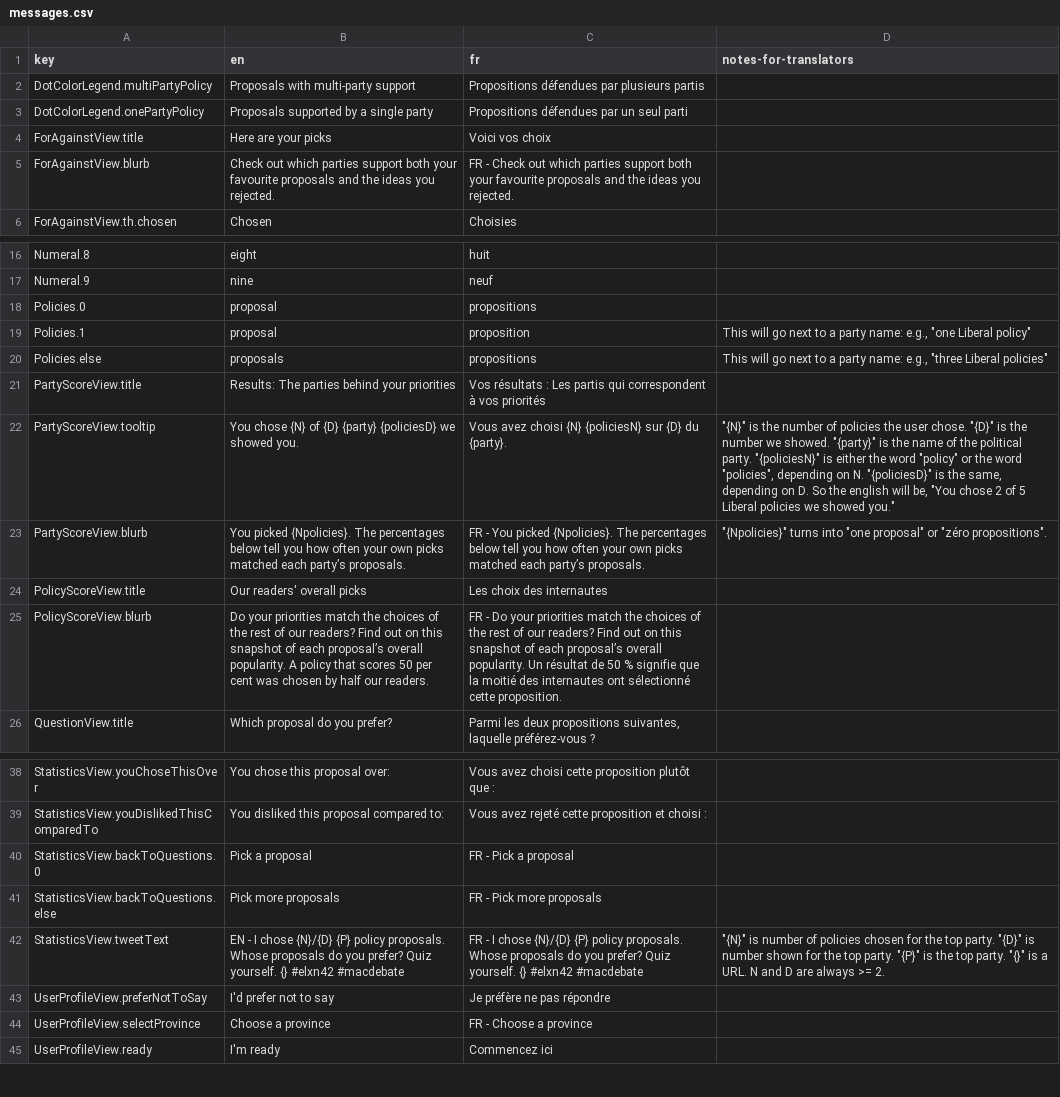
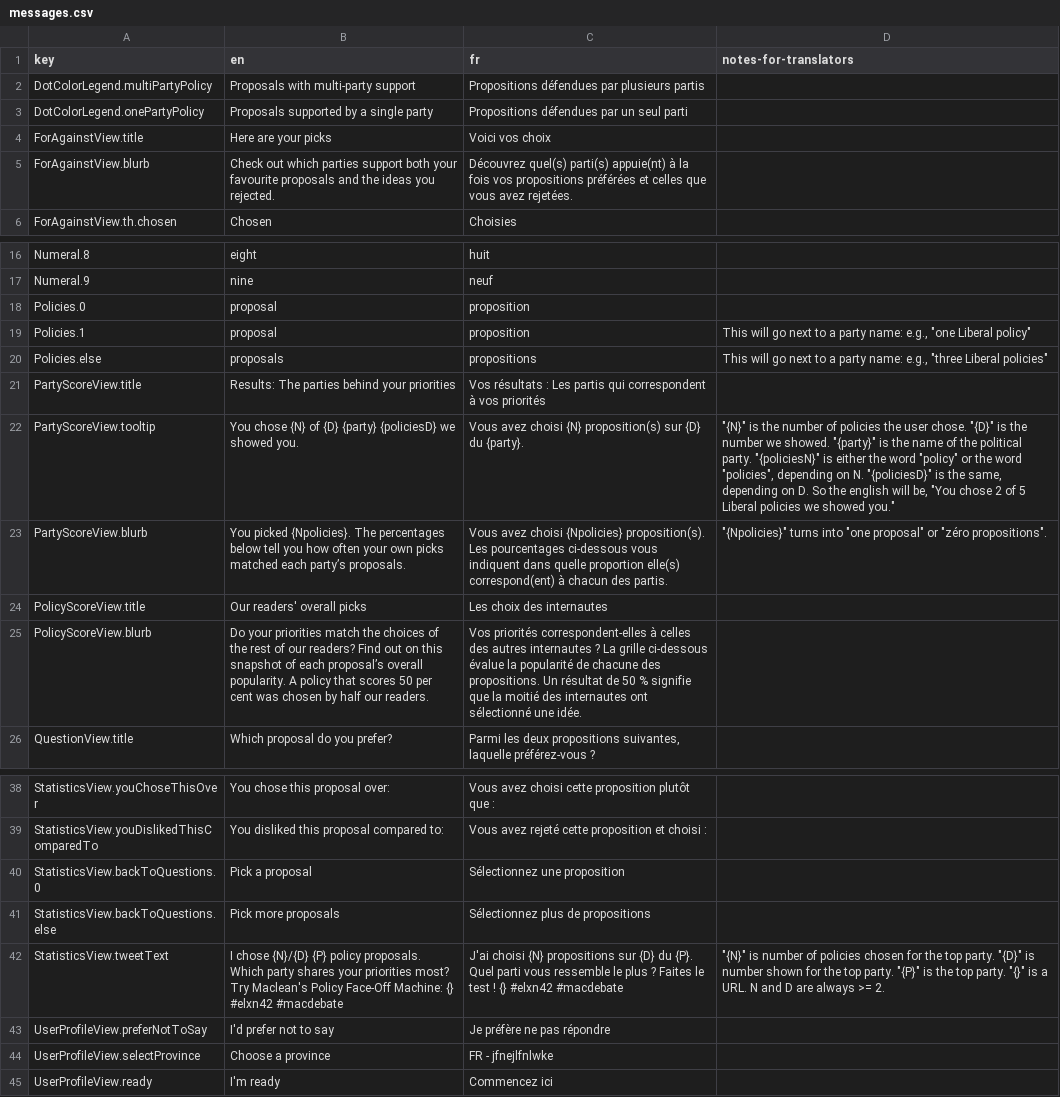
Before and after one commit to adamhooper/policy-vote, a CSV file: data/messages.csv, drawn as a sheet; only a part is shown, gaps mark what is left out.

Commit message:
Update messages

```diff
--- a/data/messages.csv
+++ b/data/messages.csv
@@ -4,3 +4,3 @@ DotColorLegend.onePartyPolicy,Proposals supported by a single party,Propositions
 ForAgainstView.title,Here are your picks,Voici vos choix,
-ForAgainstView.blurb,Check out which parties support both your favourite proposals and the ideas you rejected.,FR - Check out which parties support both your favourite proposals and the ideas you rejected.,
+ForAgainstView.blurb,Check out which parties support both your favourite proposals and the ideas you rejected.,Découvrez quel(s) parti(s) appuie(nt) à la fois vos propositions préférées et celles que vous avez rejetées.,
 ForAgainstView.th.chosen,Chosen,Choisies,
@@ -17,3 +17,3 @@ Numeral.8,eight,huit,
 Numeral.9,nine,neuf,
-Policies.0,proposal,propositions,
+Policies.0,proposal,proposition,
 Policies.1,proposal,proposition,"This will go next to a party name: e.g., ""one Liberal policy"""
@@ -21,6 +21,6 @@ Policies.else,proposals,propositions,"This will go next to a party name: e.g., "
 PartyScoreView.title,Results: The parties behind your priorities,Vos résultats : Les partis qui correspondent à vos priorités,
-PartyScoreView.tooltip,You chose {N} of {D} {party} {policiesD} we showed you.,Vous avez choisi {N} {policiesN} sur {D} du {party}.,"""{N}"" is the number of policies the user chose. ""{D}"" is the number we showed. ""{party}"" is the name of the political party. ""{policiesN}"" is either the word ""policy"" or the word ""policies"", depending on N. ""{policiesD}"" is the same, depending on D. So the english will be, ""You chose 2 of 5 Liberal policies we showed you."""
-PartyScoreView.blurb,You picked {Npolicies}. The percentages below tell you how often your own picks matched each party’s proposals.,FR - You picked {Npolicies}. The percentages below tell you how often your own picks matched each party’s proposals.,"""{Npolicies}"" turns into ""one proposal"" or ""zéro propositions""."
+PartyScoreView.tooltip,You chose {N} of {D} {party} {policiesD} we showed you.,Vous avez choisi {N} proposition(s) sur {D} du {party}.,"""{N}"" is the number of policies the user chose. ""{D}"" is the number we showed. ""{party}"" is the name of the political party. ""{policiesN}"" is either the word ""policy"" or the word ""policies"", depending on N. ""{policiesD}"" is the same, depending on D. So the english will be, ""You chose 2 of 5 Liberal policies we showed you."""
+PartyScoreView.blurb,You picked {Npolicies}. The percentages below tell you how often your own picks matched each party’s proposals.,Vous avez choisi {Npolicies} proposition(s). Les pourcentages ci-dessous vous indiquent dans quelle proportion elle(s) correspond(ent) à chacun des partis.,"""{Npolicies}"" turns into ""one proposal"" or ""zéro propositions""."
 PolicyScoreView.title,Our readers' overall picks,Les choix des internautes,
-PolicyScoreView.blurb,Do your priorities match the choices of the rest of our readers? Find out on this snapshot of each proposal’s overall popularity. A policy that scores 50 per cent was chosen by half our readers.,FR - Do your priorities match the choices of the rest of our readers? Find out on this snapshot of each proposal’s overall popularity. Un résultat de 50 % signifie que la moitié des internautes ont sélectionné cette proposition.,
+PolicyScoreView.blurb,Do your priorities match the choices of the rest of our readers? Find out on this snapshot of each proposal’s overall popularity. A policy that scores 50 per cent was chosen by half our readers.,Vos priorités correspondent-elles à celles des autres internautes ? La grille ci-dessous évalue la popularité de chacune des propositions. Un résultat de 50 % signifie que la moitié des internautes ont sélectionné une idée.,
 QuestionView.title,Which proposal do you prefer?,"Parmi les deux propositions suivantes, laquelle préférez-vous ?",
@@ -39,7 +39,7 @@ StatisticsView.youChoseThisOver,You chose this proposal over:,Vous avez choisi c
 StatisticsView.youDislikedThisComparedTo,You disliked this proposal compared to:,Vous avez rejeté cette proposition et choisi :,
-StatisticsView.backToQuestions.0,Pick a proposal,FR - Pick a proposal,
-StatisticsView.backToQuestions.else,Pick more proposals,FR - Pick more proposals,
-StatisticsView.tweetText,EN - I chose {N}/{D} {P} policy proposals. Whose proposals do you prefer? Quiz yourself. {} #elxn42 #macdebate,FR - I chose {N}/{D} {P} policy proposals. Whose proposals do you prefer? Quiz yourself. {} #elxn42 #macdebate,"""{N}"" is number of policies chosen for the top party. ""{D}"" is number shown for the top party. ""{P}"" is the top party. ""{}"" is a URL. N and D are always >= 2."
+StatisticsView.backToQuestions.0,Pick a proposal,Sélectionnez une proposition,
+StatisticsView.backToQuestions.else,Pick more proposals,Sélectionnez plus de propositions,
+StatisticsView.tweetText,I chose {N}/{D} {P} policy proposals. Which party shares your priorities most? Try Maclean's Policy Face-Off Machine: {} #elxn42 #macdebate,J'ai choisi {N} propositions sur {D} du {P}. Quel parti vous ressemble le plus ? Faites le test ! {} #elxn42 #macdebate,"""{N}"" is number of policies chosen for the top party. ""{D}"" is number shown for the top party. ""{P}"" is the top party. ""{}"" is a URL. N and D are always >= 2."
 UserProfileView.preferNotToSay,I'd prefer not to say,Je préfère ne pas répondre,
-UserProfileView.selectProvince,Choose a province,FR - Choose a province,
+UserProfileView.selectProvince,Choose a province,FR - jfnejlfnlwke,
 UserProfileView.ready,I'm ready,Commencez ici,
```
